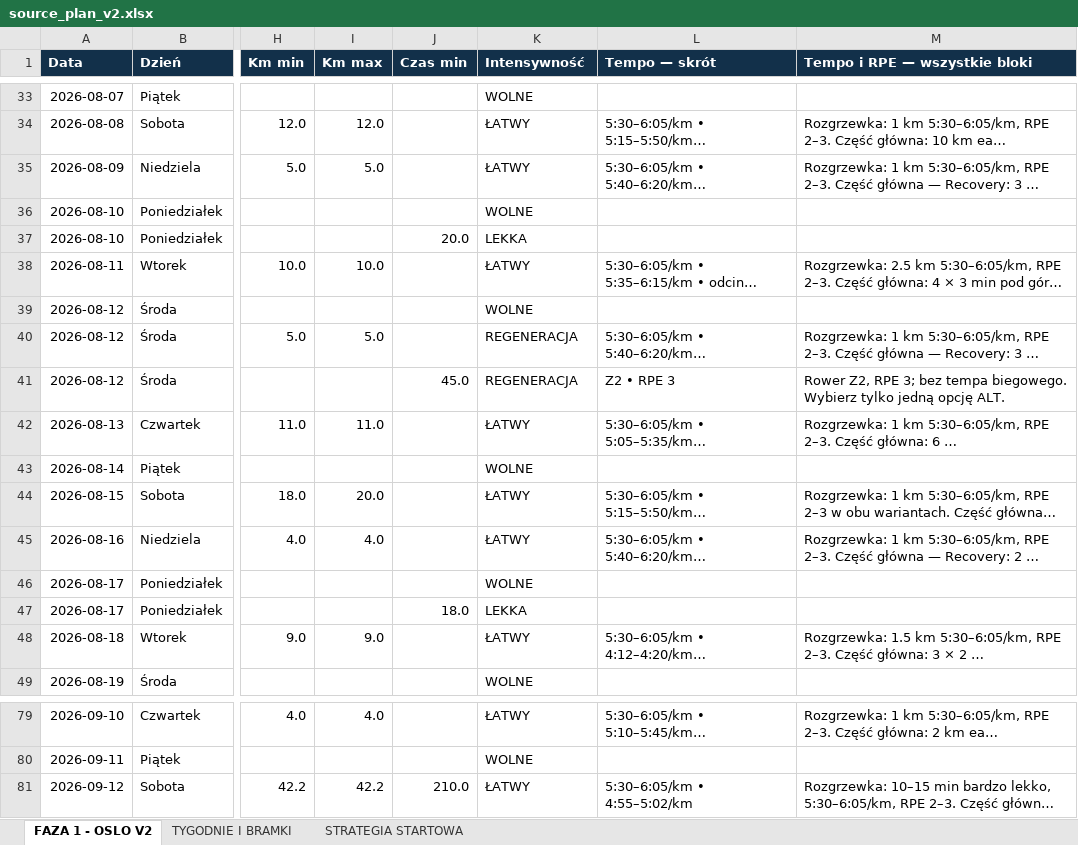
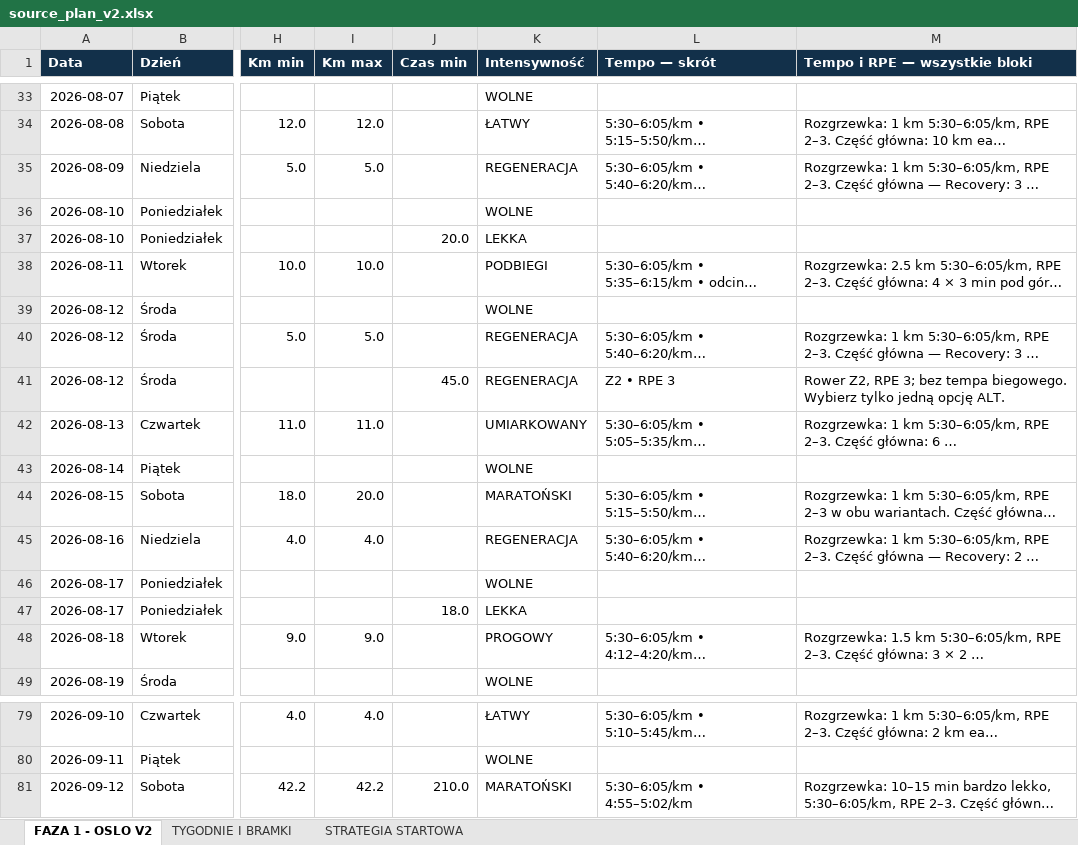
Before and after one commit to mkksm182/coachingplannetlify, an Excel workbook: source_plan_v2.xlsx, sheet FAZA 1 - OSLO V2, drawn as a sheet; only a part is shown, gaps mark what is left out; long unchanged cells end in …; values as stored, in another font and other column widths than the file's, no borders; conditional formats not drawn; the diff covers the shown part only; the diff names each change by its address in the sheet, - before the commit and + after, or states it on an @@ line.

```diff
--- a/source_plan_v2.xlsx (sheet FAZA 1 - OSLO V2)
+++ b/source_plan_v2.xlsx (sheet FAZA 1 - OSLO V2)
-K35 (Intensywność): ŁATWY
+K35 (Intensywność): REGENERACJA
-K38 (Intensywność): ŁATWY
+K38 (Intensywność): PODBIEGI
-K42 (Intensywność): ŁATWY
+K42 (Intensywność): UMIARKOWANY
-K44 (Intensywność): ŁATWY
+K44 (Intensywność): MARATOŃSKI
-K45 (Intensywność): ŁATWY
+K45 (Intensywność): REGENERACJA
-K48 (Intensywność): ŁATWY
+K48 (Intensywność): PROGOWY
-K81 (Intensywność): ŁATWY
+K81 (Intensywność): MARATOŃSKI
```
Also changed, not shown: 15 edited cells elsewhere in this sheet, 12 other files.
